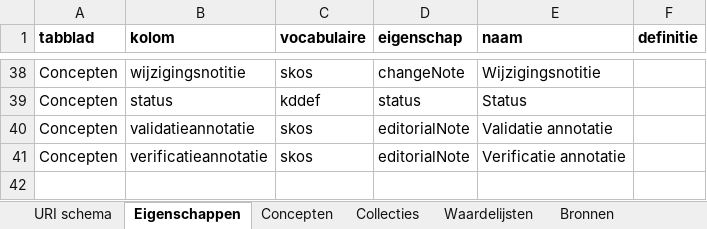
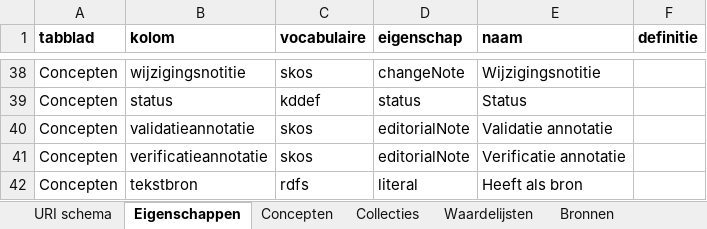
Before and after one commit to bp4mc2/bp4mc2, an Excel workbook: catalogusdata/Kenniskluis/Regressietest/xls/Uploadcontrole.xlsx, sheet Eigenschappen, drawn as a sheet; only a part is shown, gaps mark what is left out; values as stored, in another font and other column widths than the file's, no borders; the diff names each change by its address in the sheet, - before the commit and + after, or states it on an @@ line.

```diff
--- a/catalogusdata/Kenniskluis/Regressietest/xls/Uploadcontrole.xlsx (sheet Eigenschappen)
+++ b/catalogusdata/Kenniskluis/Regressietest/xls/Uploadcontrole.xlsx (sheet Eigenschappen)
+row 42: Concepten | tekstbron | rdfs | literal | Heeft als bron
```
Also changed, not shown: sheet Concepten, sheet URI schema, catalogusdata/Kenniskluis/Regressietest/xls/ValidatieLabel.xlsx, catalogusdata/Kenniskluis/Regressietest/xls/ValidatiePrefLabel.xlsx, 9 other files.
